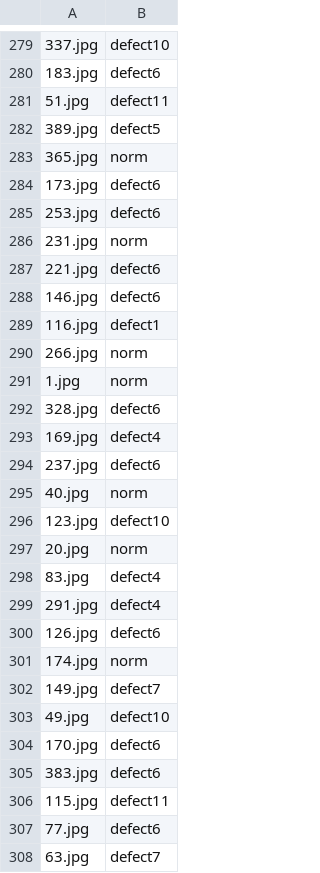
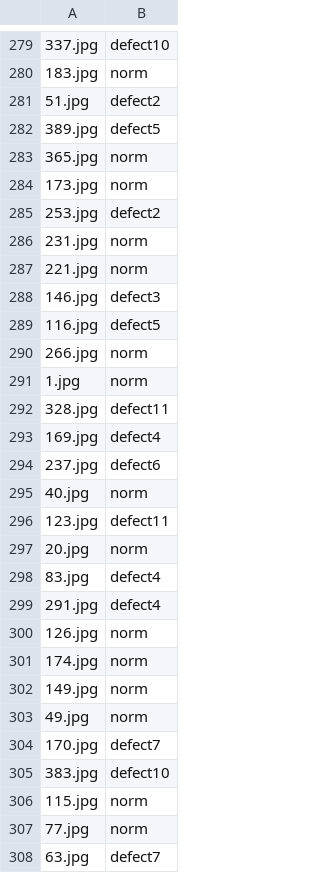
Before and after one commit to cw-plus/ali-tianchi, a CSV file: finetune/submit.csv, drawn as a sheet; only a part is shown, gaps mark what is left out; the diff covers the shown part only.

```diff
--- a/finetune/submit.csv
+++ b/finetune/submit.csv
@@ -279,15 +279,15 @@
 337.jpg,defect10
-183.jpg,defect6
-51.jpg,defect11
+183.jpg,norm
+51.jpg,defect2
 389.jpg,defect5
 365.jpg,norm
-173.jpg,defect6
-253.jpg,defect6
+173.jpg,norm
+253.jpg,defect2
 231.jpg,norm
-221.jpg,defect6
-146.jpg,defect6
-116.jpg,defect1
+221.jpg,norm
+146.jpg,defect3
+116.jpg,defect5
 266.jpg,norm
 1.jpg,norm
-328.jpg,defect6
+328.jpg,defect11
 169.jpg,defect4
@@ -295,3 +295,3 @@
 40.jpg,norm
-123.jpg,defect10
+123.jpg,defect11
 20.jpg,norm
@@ -299,10 +299,10 @@
 291.jpg,defect4
-126.jpg,defect6
+126.jpg,norm
 174.jpg,norm
-149.jpg,defect7
-49.jpg,defect10
-170.jpg,defect6
-383.jpg,defect6
-115.jpg,defect11
-77.jpg,defect6
+149.jpg,norm
+49.jpg,norm
+170.jpg,defect7
+383.jpg,defect10
+115.jpg,norm
+77.jpg,norm
 63.jpg,defect7
```
Also changed, not shown: 184 edited cells elsewhere in this file, 3 other files.
